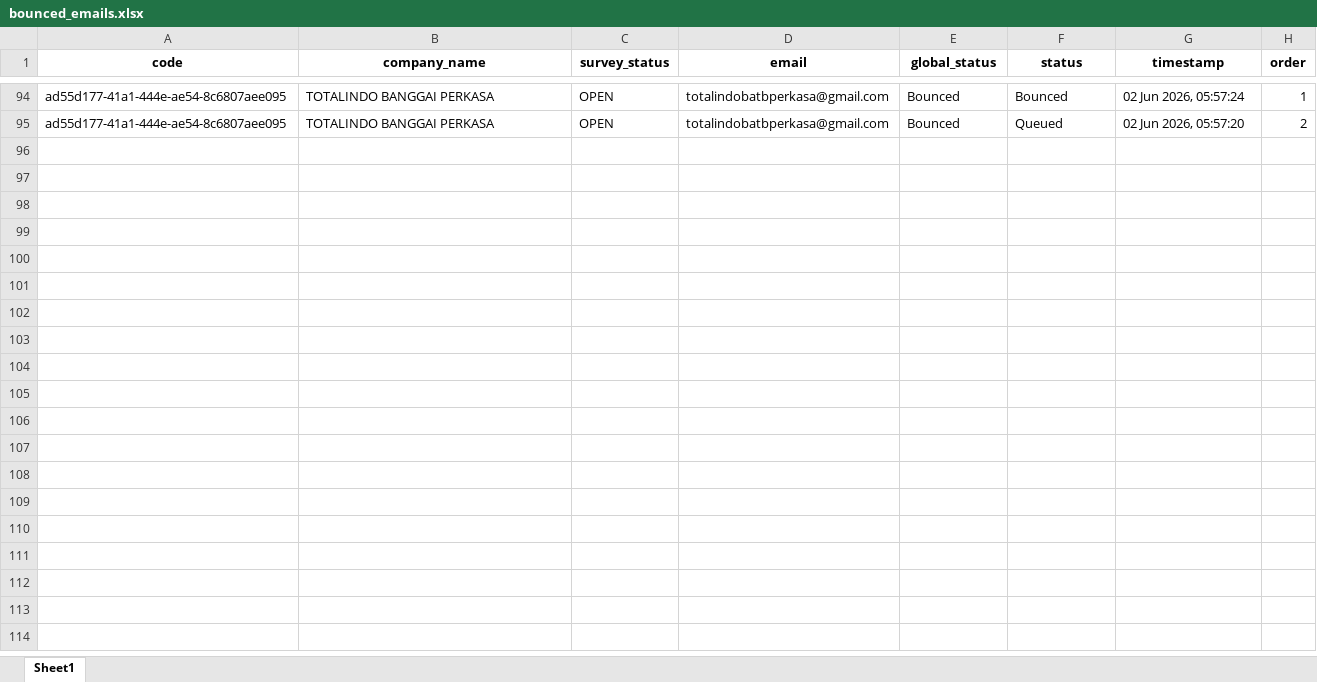
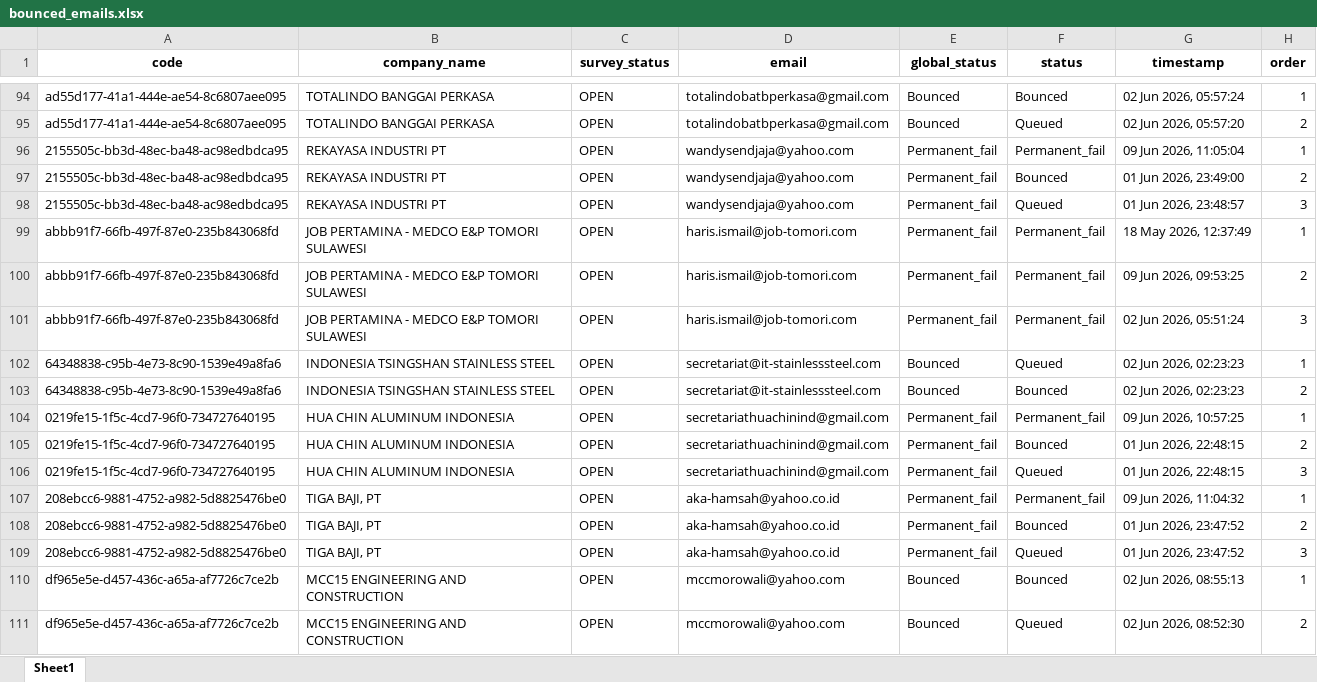
Before and after one commit to jihanmsr/scrap_fasih, an Excel workbook: bounced_emails.xlsx, sheet Sheet1, drawn as a sheet; only a part is shown, gaps mark what is left out; values as stored, in another font and other column widths than the file's, no borders; the diff names each change by its address in the sheet, - before the commit and + after, or states it on an @@ line.

Commit message:
feat: update sync progress UI with doughnut gauge chart and append email history records

```diff
--- a/bounced_emails.xlsx (sheet Sheet1)
+++ b/bounced_emails.xlsx (sheet Sheet1)
+row 96: 2155505c-bb3d-48ec-ba48-ac98edbdca95 | REKAYASA INDUSTRI PT | OPEN | wandysendjaja@yahoo.com | Permanent_fail | Permanent_fail | 09 Jun 2026, 11:05:04 | 1
+row 97: 2155505c-bb3d-48ec-ba48-ac98edbdca95 | REKAYASA INDUSTRI PT | OPEN | wandysendjaja@yahoo.com | Permanent_fail | Bounced | 01 Jun 2026, 23:49:00 | 2
+row 98: 2155505c-bb3d-48ec-ba48-ac98edbdca95 | REKAYASA INDUSTRI PT | OPEN | wandysendjaja@yahoo.com | Permanent_fail | Queued | 01 Jun 2026, 23:48:57 | 3
+row 99: abbb91f7-66fb-497f-87e0-235b843068fd | JOB PERTAMINA - MEDCO E&P TOMORI SULAWESI | OPEN | haris.ismail@job-tomori.com | Permanent_fail | Permanent_fail | 18 May 2026, 12:37:49 | 1
+row 100: abbb91f7-66fb-497f-87e0-235b843068fd | JOB PERTAMINA - MEDCO E&P TOMORI SULAWESI | OPEN | haris.ismail@job-tomori.com | Permanent_fail | Permanent_fail | 09 Jun 2026, 09:53:25 | 2
+row 101: abbb91f7-66fb-497f-87e0-235b843068fd | JOB PERTAMINA - MEDCO E&P TOMORI SULAWESI | OPEN | haris.ismail@job-tomori.com | Permanent_fail | Permanent_fail | 02 Jun 2026, 05:51:24 | 3
+row 102: 64348838-c95b-4e73-8c90-1539e49a8fa6 | INDONESIA TSINGSHAN STAINLESS STEEL | OPEN | secretariat@it-stainlesssteel.com | Bounced | Queued | 02 Jun 2026, 02:23:23 | 1
+row 103: 64348838-c95b-4e73-8c90-1539e49a8fa6 | INDONESIA TSINGSHAN STAINLESS STEEL | OPEN | secretariat@it-stainlesssteel.com | Bounced | Bounced | 02 Jun 2026, 02:23:23 | 2
+row 104: 0219fe15-1f5c-4cd7-96f0-734727640195 | HUA CHIN ALUMINUM INDONESIA | OPEN | secretariathuachinind@gmail.com | Permanent_fail | Permanent_fail | 09 Jun 2026, 10:57:25 | 1
+row 105: 0219fe15-1f5c-4cd7-96f0-734727640195 | HUA CHIN ALUMINUM INDONESIA | OPEN | secretariathuachinind@gmail.com | Permanent_fail | Bounced | 01 Jun 2026, 22:48:15 | 2
+row 106: 0219fe15-1f5c-4cd7-96f0-734727640195 | HUA CHIN ALUMINUM INDONESIA | OPEN | secretariathuachinind@gmail.com | Permanent_fail | Queued | 01 Jun 2026, 22:48:15 | 3
+row 107: 208ebcc6-9881-4752-a982-5d8825476be0 | TIGA BAJI, PT | OPEN | aka-hamsah@yahoo.co.id | Permanent_fail | Permanent_fail | 09 Jun 2026, 11:04:32 | 1
+row 108: 208ebcc6-9881-4752-a982-5d8825476be0 | TIGA BAJI, PT | OPEN | aka-hamsah@yahoo.co.id | Permanent_fail | Bounced | 01 Jun 2026, 23:47:52 | 2
+row 109: 208ebcc6-9881-4752-a982-5d8825476be0 | TIGA BAJI, PT | OPEN | aka-hamsah@yahoo.co.id | Permanent_fail | Queued | 01 Jun 2026, 23:47:52 | 3
+row 110: df965e5e-d457-436c-a65a-af7726c7ce2b | MCC15 ENGINEERING AND CONSTRUCTION | OPEN | mccmorowali@yahoo.com | Bounced | Bounced | 02 Jun 2026, 08:55:13 | 1
+row 111: df965e5e-d457-436c-a65a-af7726c7ce2b | MCC15 ENGINEERING AND CONSTRUCTION | OPEN | mccmorowali@yahoo.com | Bounced | Queued | 02 Jun 2026, 08:52:30 | 2
```
Also changed, not shown: 11 other files.
